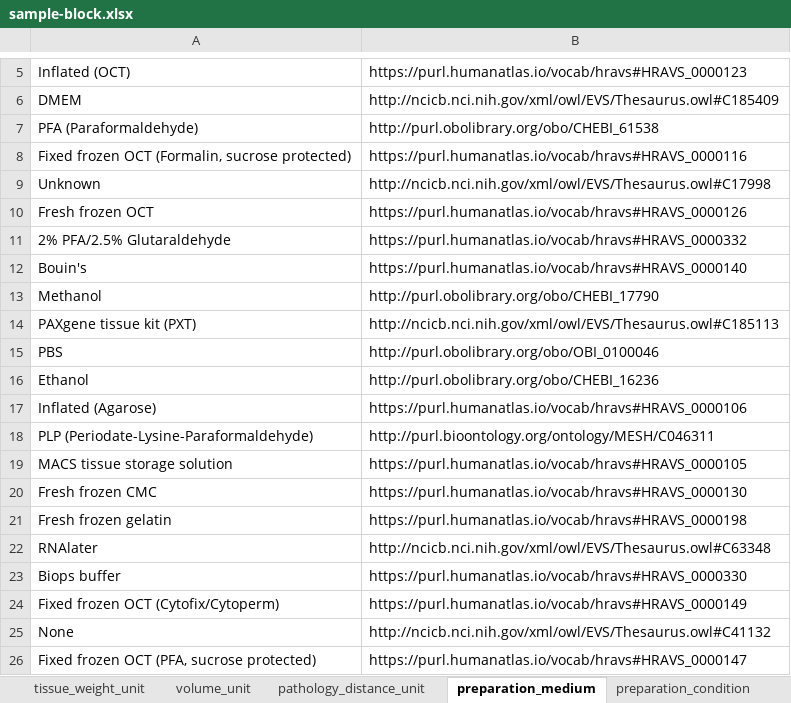
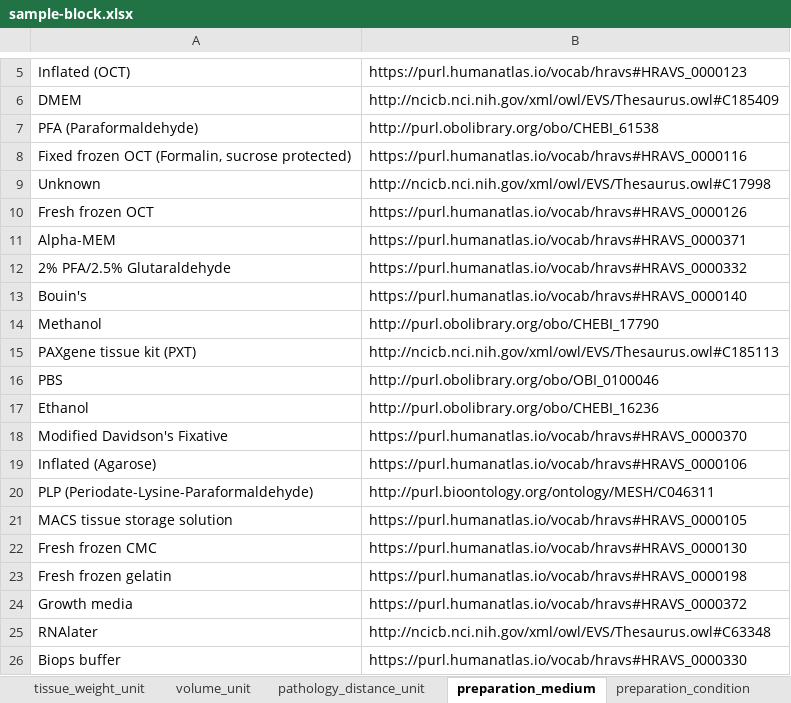
Before and after one commit to hubmapconsortium/dataset-metadata-spreadsheet, an Excel workbook: sample-block/latest/sample-block.xlsx, sheet preparation_medium, drawn as a sheet; only a part is shown, gaps mark what is left out; the shorter side is filled out with more unchanged rows; values as stored, in another font and other column widths than the file's, no borders; the diff names each change by its address in the sheet, - before the commit and + after, or states it on an @@ line.

Commit message:
Added new preparation mediums
Closes #21

```diff
--- a/sample-block/latest/sample-block.xlsx (sheet preparation_medium)
+++ b/sample-block/latest/sample-block.xlsx (sheet preparation_medium)
+row 11: Alpha-MEM | https://purl.humanatlas.io/vocab/hravs#HRAVS_0000371
+row 18: Modified Davidson's Fixative | https://purl.humanatlas.io/vocab/hravs#HRAVS_0000370
+row 24: Growth media | https://purl.humanatlas.io/vocab/hravs#HRAVS_0000372
```
Also changed, not shown: sheet .metadata, sample-block/v2.1.0/sample-block-v2.1.0.xlsx.
